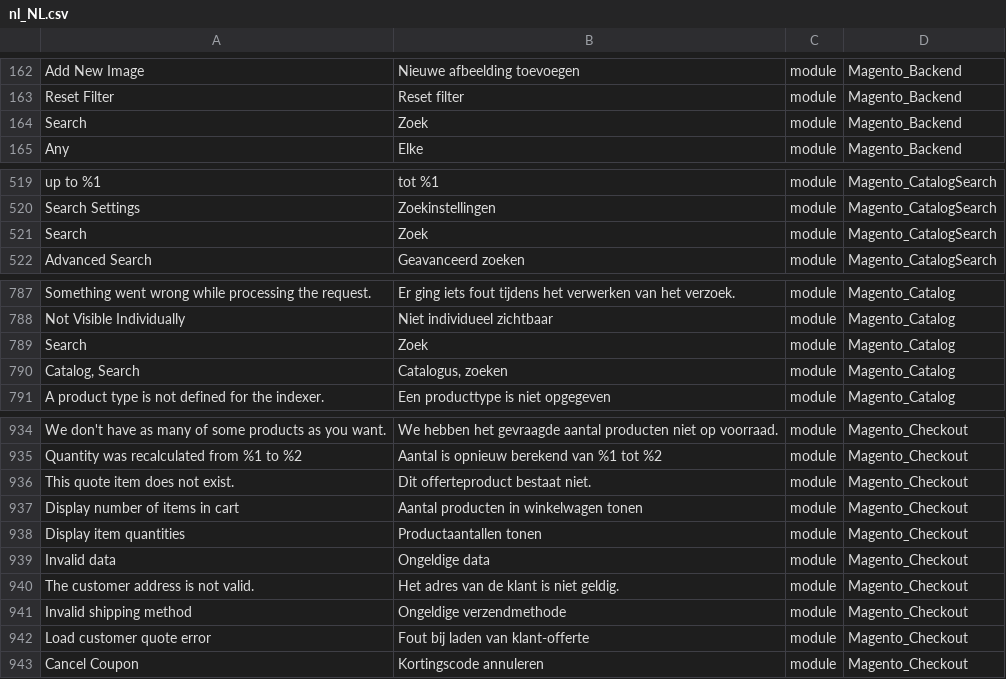
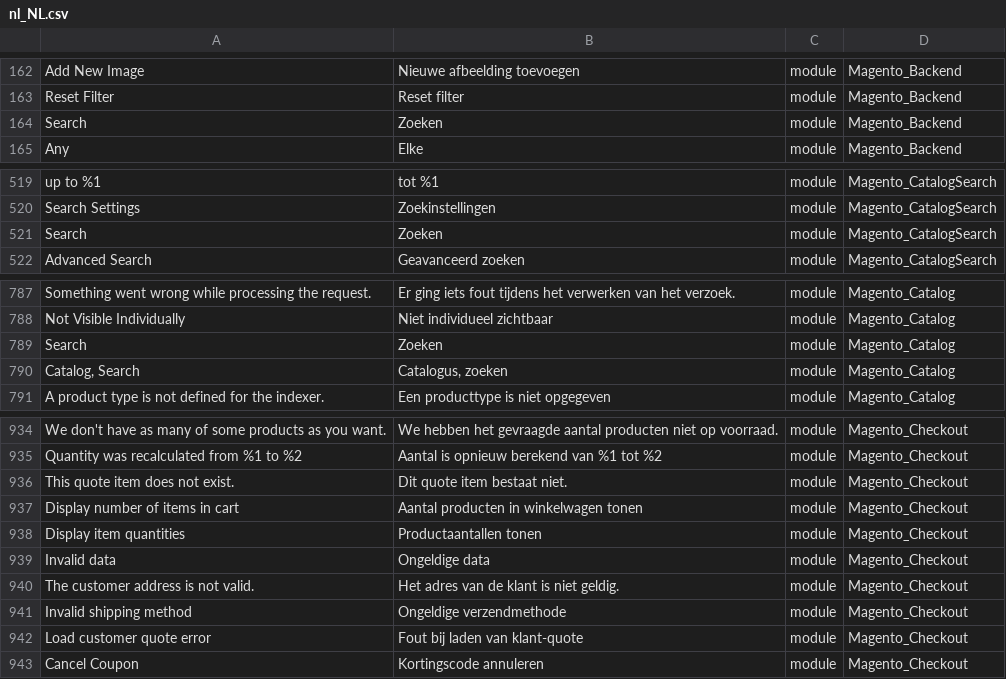
Before and after one commit to Magento2Translations/language_nl_nl, a CSV file: nl_NL.csv, drawn as a sheet; only a part is shown, gaps mark what is left out; the diff covers the shown part only; the diff names each change by its address in the sheet, - before the commit and + after, or states it on an @@ line.

```diff
--- a/nl_NL.csv
+++ b/nl_NL.csv
-B164: Zoek
+B164: Zoeken
-B521: Zoek
+B521: Zoeken
-B789: Zoek
+B789: Zoeken
-B936: Dit offerteproduct bestaat niet.
+B936: Dit quote item bestaat niet.
-B942: Fout bij laden van klant-offerte
+B942: Fout bij laden van klant-quote
```
Also changed, not shown: 2 edited cells elsewhere in this file, 1 other file.
